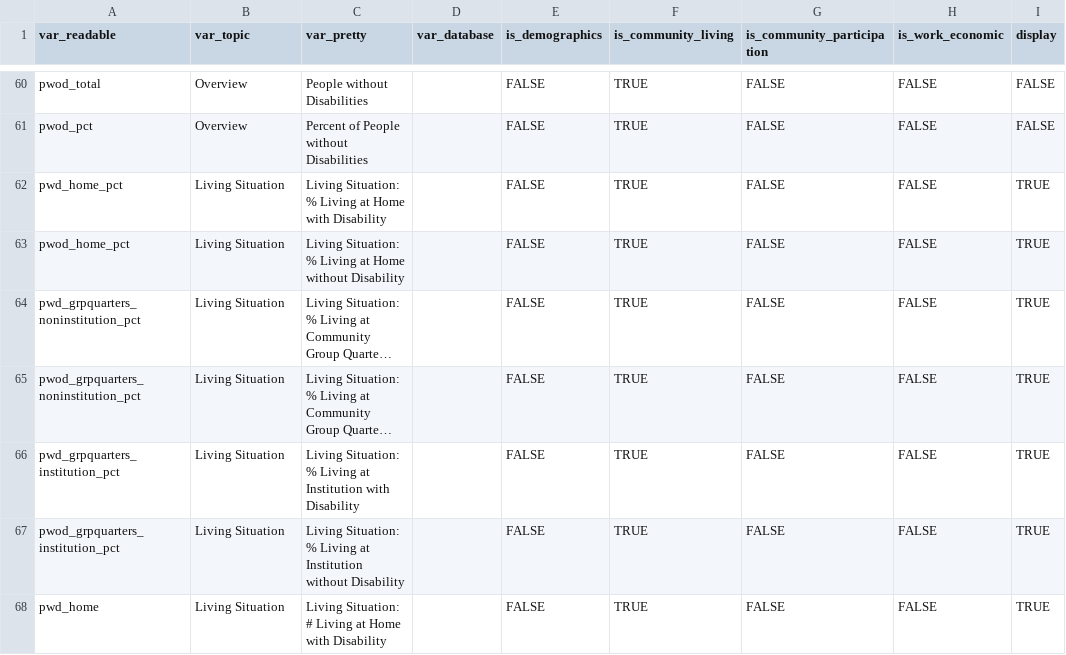
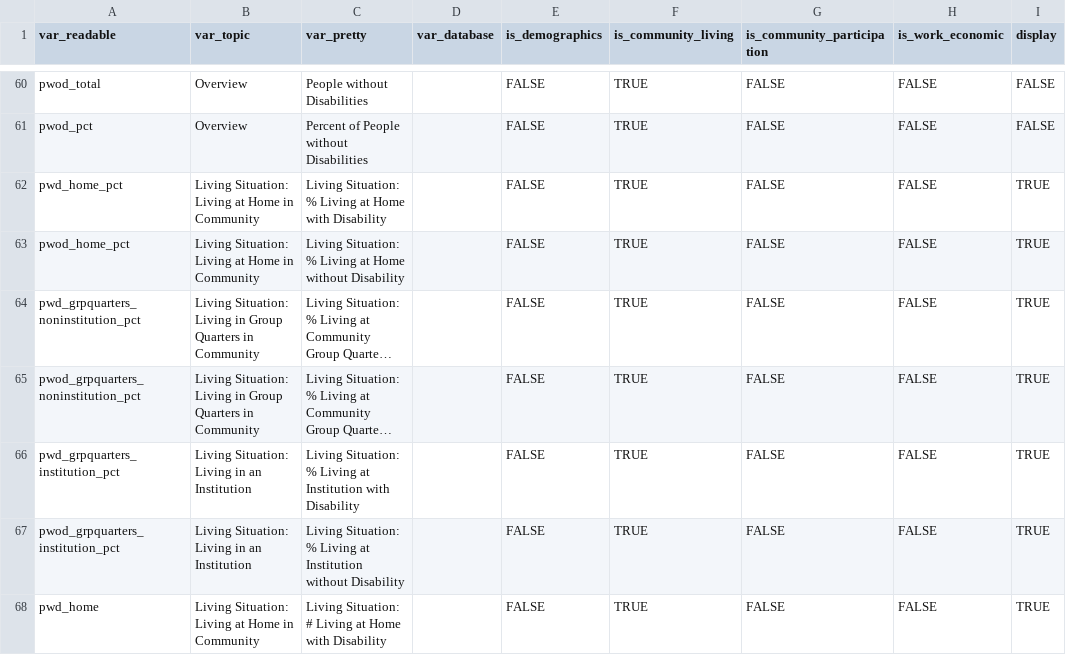
Before and after one commit to ada-parc/ADA-PARC-Website-Design, a CSV file: data/dict_vars.csv, drawn as a sheet; only a part is shown, gaps mark what is left out; long unchanged cells end in …; the diff covers the shown part only; the diff names each change by its address in the sheet, - before the commit and + after, or states it on an @@ line.

Commit message:
Update var_topic for community living vars
By updating these to more specific sub-topics, the tables displayed on the website when selecting a variable are much leaner and focused, making it easier to navigate and understand.

```diff
--- a/data/dict_vars.csv
+++ b/data/dict_vars.csv
-B62:B63 (var_topic): Living Situation
+B62:B63 (var_topic): Living Situation: Living at Home in Community
-B64:B65 (var_topic): Living Situation
+B64:B65 (var_topic): Living Situation: Living in Group Quarters in Community
-B66:B67 (var_topic): Living Situation
+B66:B67 (var_topic): Living Situation: Living in an Institution
-B68 (var_topic): Living Situation
+B68 (var_topic): Living Situation: Living at Home in Community
```
Also changed, not shown: 15 edited cells elsewhere in this file, 1 other file.
